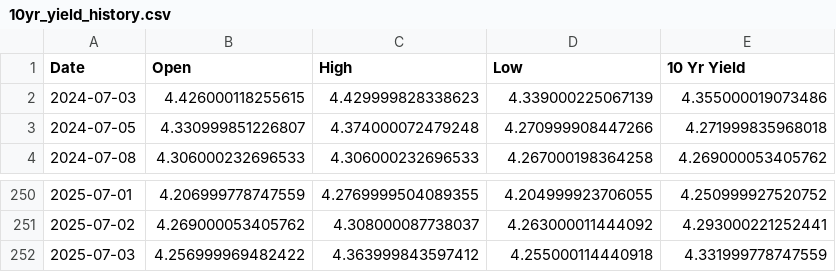
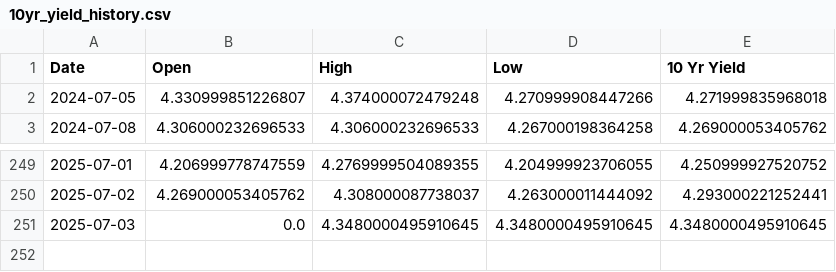
Before and after one commit to housetyler/yahoofinance_USTreasuryYeilds, a CSV file: 10yr_yield_history.csv, drawn as a sheet; only a part is shown, gaps mark what is left out.

```diff
--- a/10yr_yield_history.csv
+++ b/10yr_yield_history.csv
@@ -1,3 +1,2 @@
 Date,Open,High,Low,10 Yr Yield
-2024-07-03,4.426000118255615,4.429999828338623,4.339000225067139,4.355000019073486
 2024-07-05,4.330999851226807,4.374000072479248,4.270999908447266,4.271999835968018
@@ -251,2 +250,2 @@ Date,Open,High,Low,10 Yr Yield
 2025-07-02,4.269000053405762,4.308000087738037,4.263000011444092,4.293000221252441
-2025-07-03,4.256999969482422,4.363999843597412,4.255000114440918,4.331999778747559
+2025-07-03,0.0,4.3480000495910645,4.3480000495910645,4.3480000495910645
```
